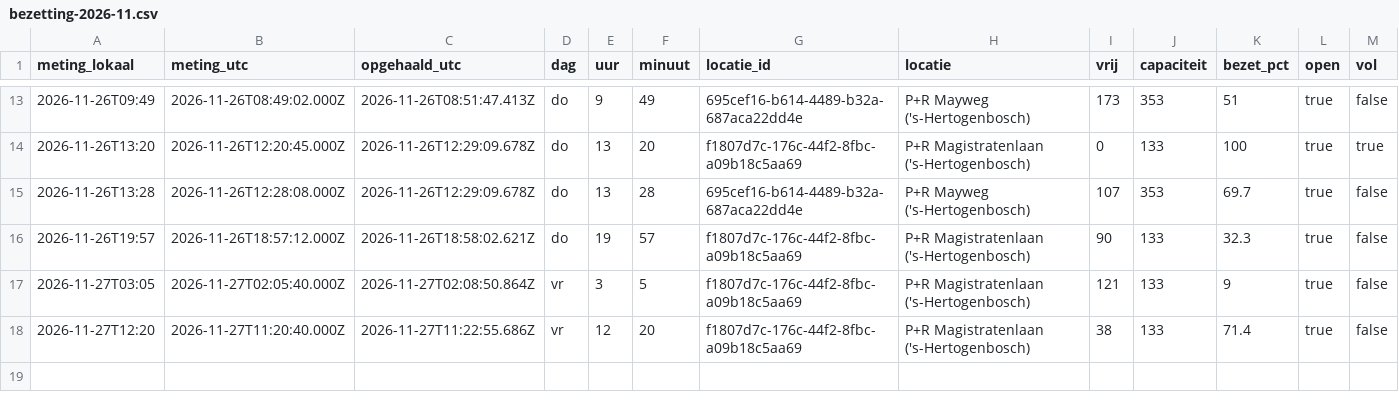
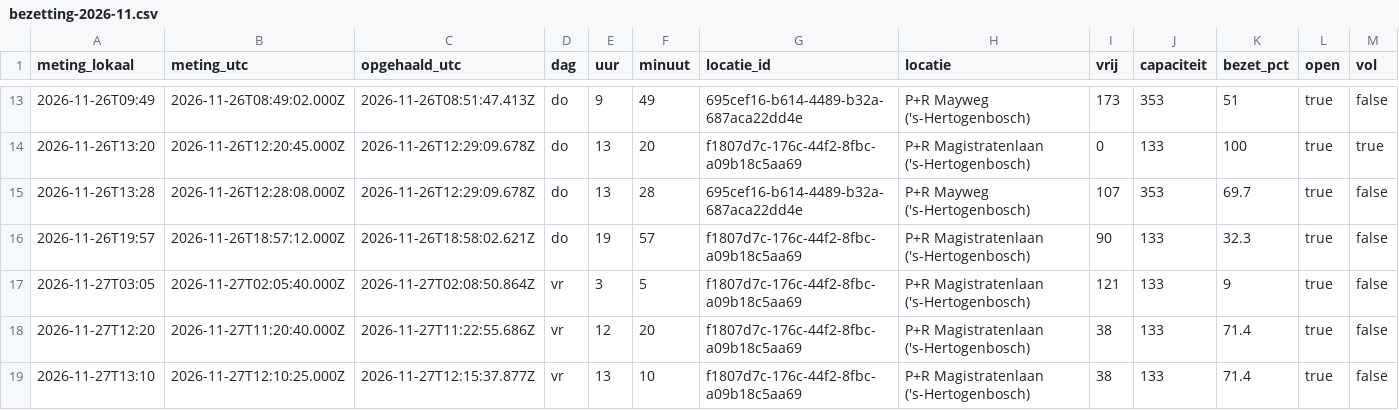
Before and after one commit to Sdekker1234/parksmart, a CSV file: bezetting-2026-11.csv, drawn as a sheet; only a part is shown, gaps mark what is left out; the diff names each change by its address in the sheet, - before the commit and + after, or states it on an @@ line.

```diff
--- a/bezetting-2026-11.csv
+++ b/bezetting-2026-11.csv
+row 19: 2026-11-27T13:10 | 2026-11-27T12:10:25.000Z | 2026-11-27T12:15:37.877Z | vr | 13 | 10 | f1807d7c-176c-44f2-8fbc-a09b18c5aa69 | P+R Magistratenlaan ('s-Hertogenbosch) | 38 | 133 | 71.4 | true | false
```
Also changed, not shown: 1 other file.
